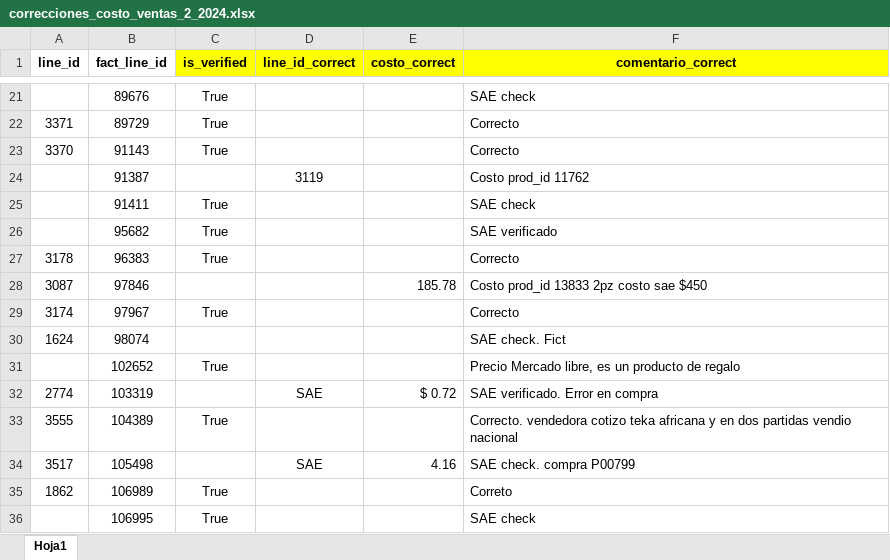
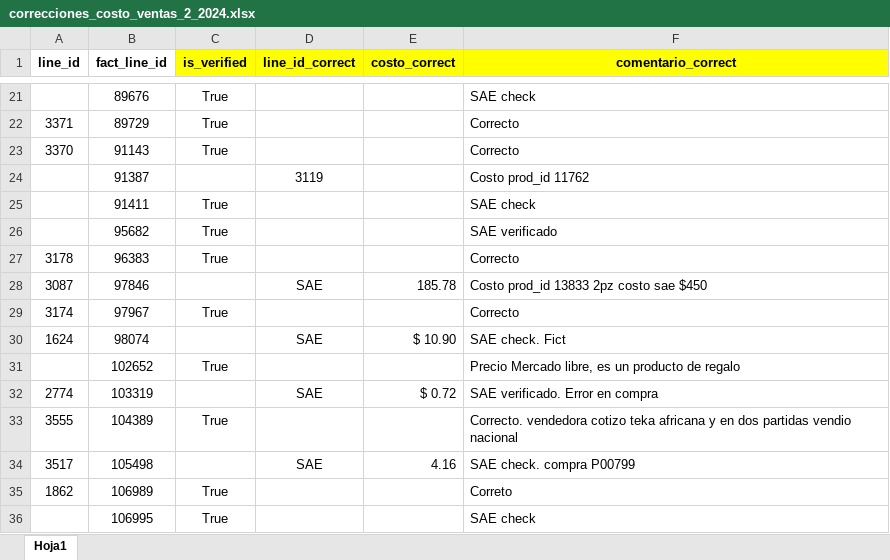
Before and after one commit to ecostichp/odoo_comisiones, an Excel workbook: data/costo_ventas/correcciones_costo_ventas_2_2024.xlsx, sheet Hoja1, drawn as a sheet; only a part is shown, gaps mark what is left out; values as stored, in another font and other column widths than the file's, no borders; the diff names each change by its address in the sheet, - before the commit and + after, or states it on an @@ line.

```diff
--- a/data/costo_ventas/correcciones_costo_ventas_2_2024.xlsx (sheet Hoja1)
+++ b/data/costo_ventas/correcciones_costo_ventas_2_2024.xlsx (sheet Hoja1)
-D28 (line_id_correct): (empty)
+D28 (line_id_correct): SAE
-D30 (line_id_correct): (empty)
+D30 (line_id_correct): SAE
-E30 (costo_correct): (empty)
+E30 (costo_correct): $ 10.90
```
Also changed, not shown: 2 other files.
